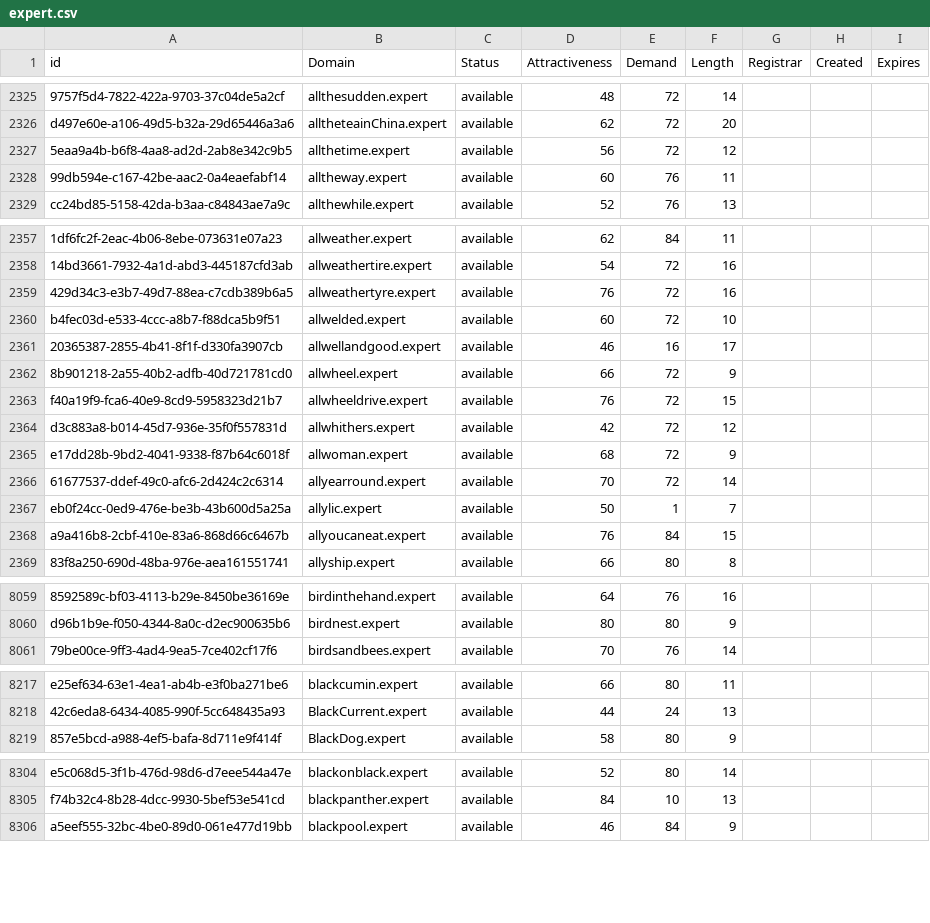
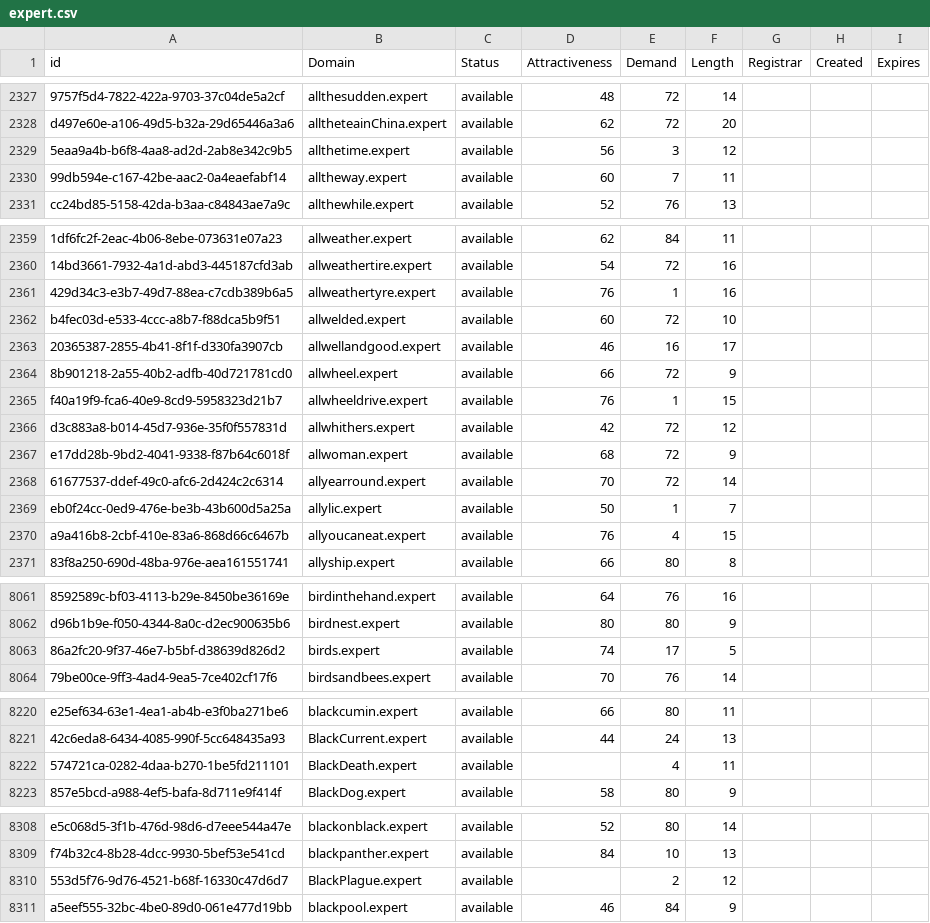
Before and after one commit to UniqueDomains/expert-oneword-domains, a CSV file: expert.csv, drawn as a sheet; only a part is shown, gaps mark what is left out; addresses are those after the commit; the diff covers the shown part only; the diff names each change by its address in the sheet, - before the commit and + after, or states it on an @@ line.

```diff
--- a/expert.csv
+++ b/expert.csv
-E2329 (Demand): 72
+E2329 (Demand): 3
-E2330 (Demand): 76
+E2330 (Demand): 7
-E2361 (Demand): 72
+E2361 (Demand): 1
-E2365 (Demand): 72
+E2365 (Demand): 1
-E2370 (Demand): 84
+E2370 (Demand): 4
+row 8063: 86a2fc20-9f37-46e7-b5bf-d38639d826d2 | birds.expert | available | 74 | 17 | 5
+row 8222: 574721ca-0282-4daa-b270-1be5fd211101 | BlackDeath.expert | available |  | 4 | 11
+row 8310: 553d5f76-9d76-4521-b68f-16330c47d6d7 | BlackPlague.expert | available |  | 2 | 12
```
Also changed, not shown: 4 added rows, 7 removed rows and 56 edited cells elsewhere in this file, 1 other file.
